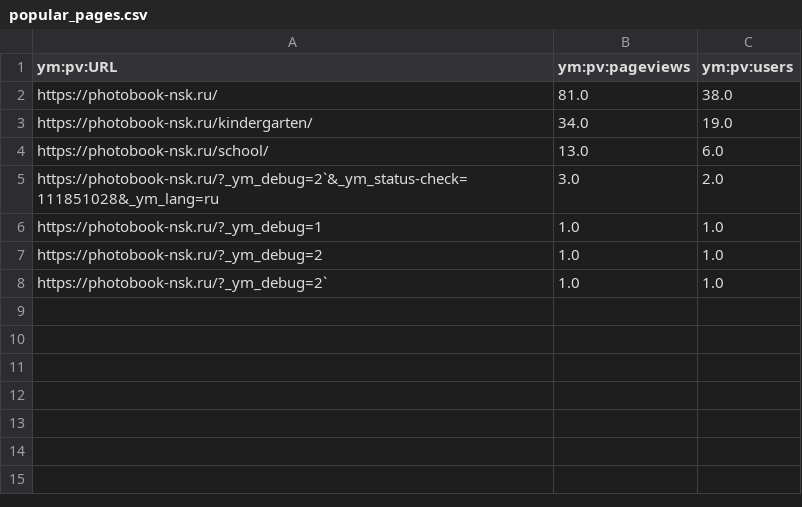
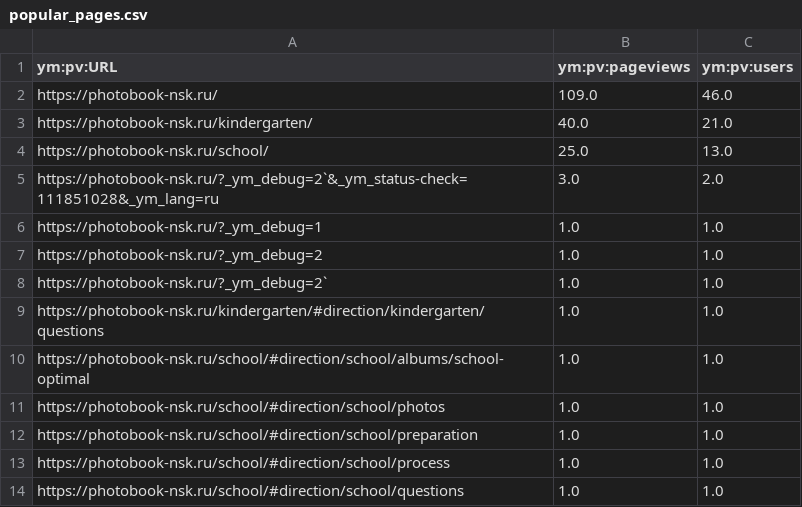
Before and after one commit to maker-soft/Foto, a CSV file: analytics/yandex-metrica/popular_pages.csv, drawn as a sheet.

```diff
--- a/analytics/yandex-metrica/popular_pages.csv
+++ b/analytics/yandex-metrica/popular_pages.csv
@@ -1,5 +1,5 @@
 ym:pv:URL,ym:pv:pageviews,ym:pv:users
-https://photobook-nsk.ru/,81.0,38.0
-https://photobook-nsk.ru/kindergarten/,34.0,19.0
-https://photobook-nsk.ru/school/,13.0,6.0
+https://photobook-nsk.ru/,109.0,46.0
+https://photobook-nsk.ru/kindergarten/,40.0,21.0
+https://photobook-nsk.ru/school/,25.0,13.0
 https://photobook-nsk.ru/?_ym_debug=2`&_ym_status-check=111851028&_ym_lang=ru,3.0,2.0
@@ -8 +8,7 @@ https://photobook-nsk.ru/?_ym_debug=2,1.0,1.0
 https://photobook-nsk.ru/?_ym_debug=2`,1.0,1.0
+https://photobook-nsk.ru/kindergarten/#direction/kindergarten/questions,1.0,1.0
+https://photobook-nsk.ru/school/#direction/school/albums/school-optimal,1.0,1.0
+https://photobook-nsk.ru/school/#direction/school/photos,1.0,1.0
+https://photobook-nsk.ru/school/#direction/school/preparation,1.0,1.0
+https://photobook-nsk.ru/school/#direction/school/process,1.0,1.0
+https://photobook-nsk.ru/school/#direction/school/questions,1.0,1.0
```
Also changed, not shown: analytics/yandex-metrica/browsers.csv, analytics/yandex-metrica/daily.csv, 17 other files.
